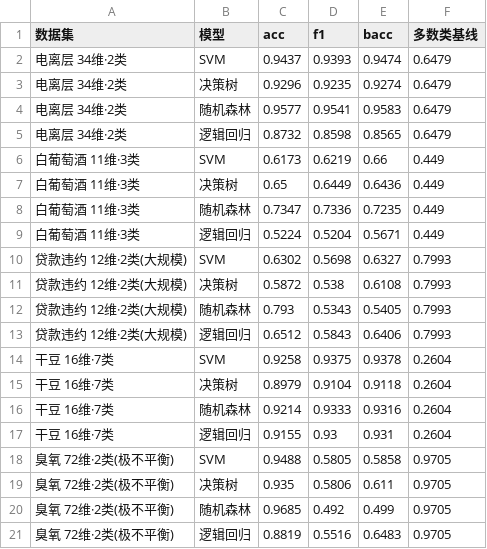
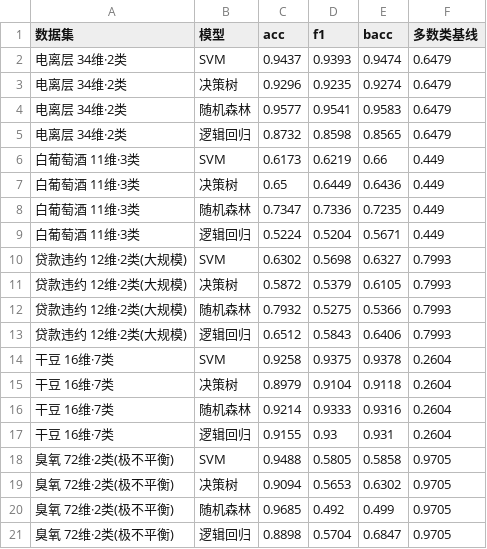
Before and after one commit to lkun45598-lgtm/ML_Practice, a CSV file: task1_ml_wine/outputs/cross_tab_metrics.csv, drawn as a sheet.

```diff
--- a/task1_ml_wine/outputs/cross_tab_metrics.csv
+++ b/task1_ml_wine/outputs/cross_tab_metrics.csv
@@ -10,4 +10,4 @@
 贷款违约 12维·2类(大规模),SVM,0.6302,0.5698,0.6327,0.7993
-贷款违约 12维·2类(大规模),决策树,0.5872,0.538,0.6108,0.7993
-贷款违约 12维·2类(大规模),随机森林,0.793,0.5343,0.5405,0.7993
+贷款违约 12维·2类(大规模),决策树,0.5872,0.5379,0.6105,0.7993
+贷款违约 12维·2类(大规模),随机森林,0.7932,0.5275,0.5366,0.7993
 贷款违约 12维·2类(大规模),逻辑回归,0.6512,0.5843,0.6406,0.7993
@@ -18,4 +18,4 @@
 臭氧 72维·2类(极不平衡),SVM,0.9488,0.5805,0.5858,0.9705
-臭氧 72维·2类(极不平衡),决策树,0.935,0.5806,0.611,0.9705
+臭氧 72维·2类(极不平衡),决策树,0.9094,0.5653,0.6302,0.9705
 臭氧 72维·2类(极不平衡),随机森林,0.9685,0.492,0.499,0.9705
-臭氧 72维·2类(极不平衡),逻辑回归,0.8819,0.5516,0.6483,0.9705
+臭氧 72维·2类(极不平衡),逻辑回归,0.8898,0.5704,0.6847,0.9705
```
Also changed, not shown: task1_ml_wine/outputs/improve_metrics.csv, 36 other files.
